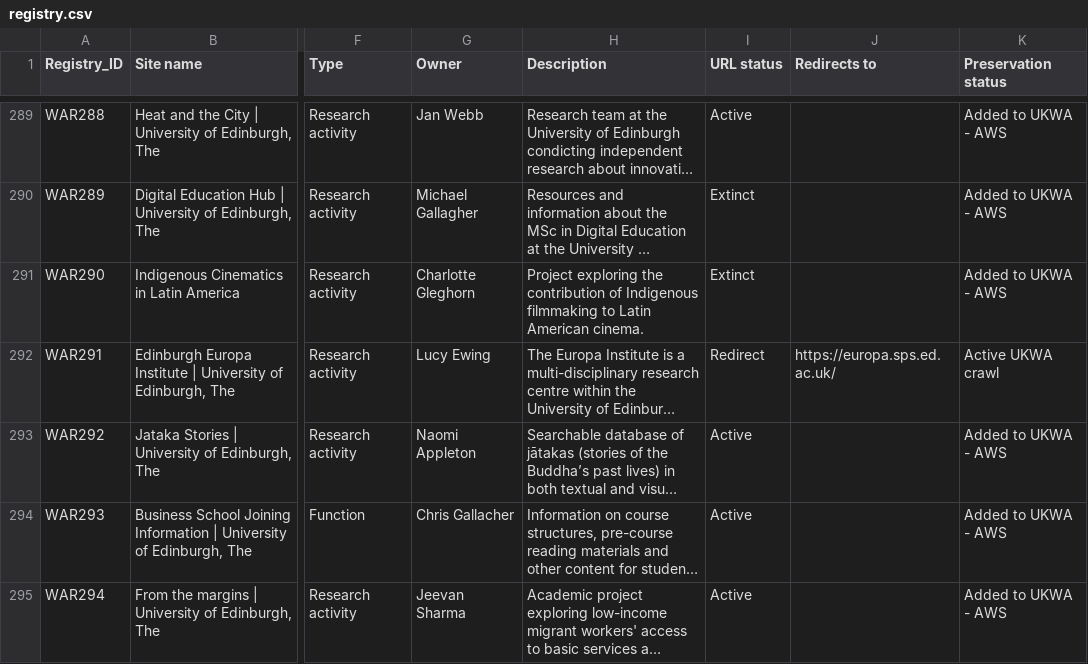
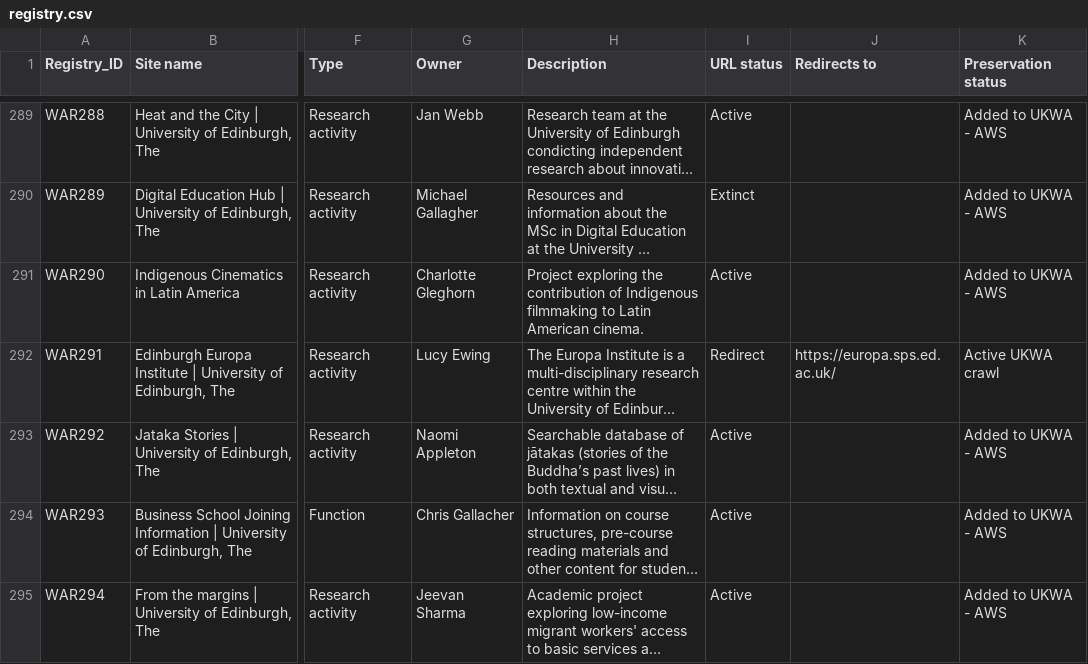
Before and after one commit to alice-austin/web-archive, a CSV file: registry.csv, drawn as a sheet; only a part is shown, gaps mark what is left out; long unchanged cells end in …; the diff names each change by its address in the sheet, - before the commit and + after, or states it on an @@ line.

Commit message:
Update WAR290
Changed URL status

```diff
--- a/registry.csv
+++ b/registry.csv
-I291 (URL status): Extinct
+I291 (URL status): Active
```
